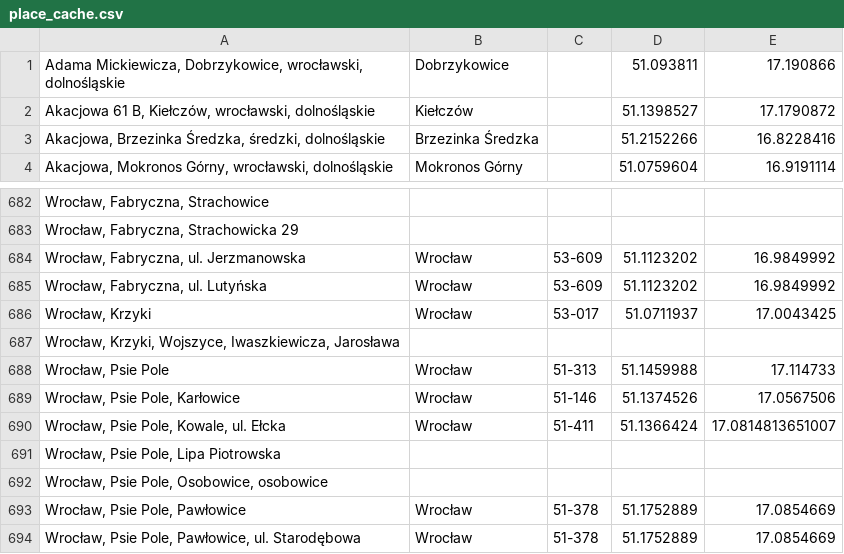
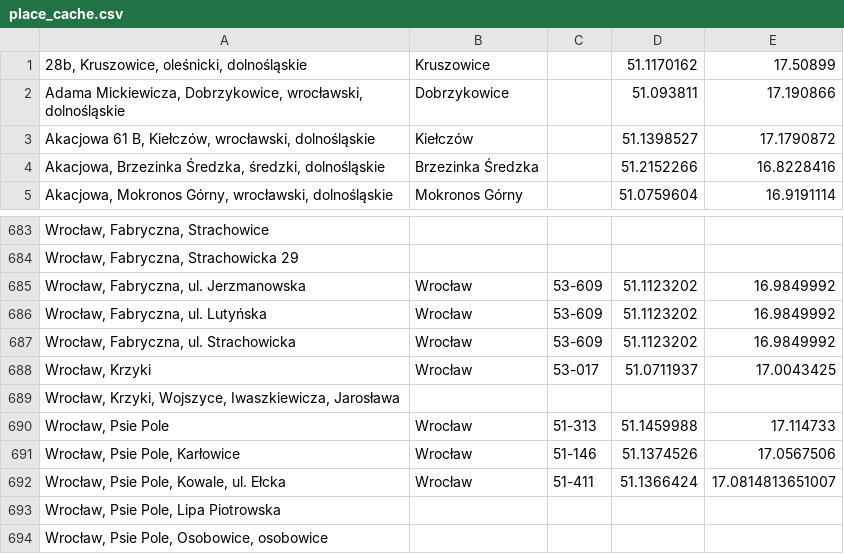
Before and after one commit to emkor/estate-analysis, a CSV file: data/place_cache.csv, drawn as a sheet; only a part is shown, gaps mark what is left out; the shorter side is filled out with more unchanged rows.

```diff
--- a/data/place_cache.csv
+++ b/data/place_cache.csv
@@ -1 +1,2 @@
+28b, Kruszowice, oleśnicki, dolnośląskie;Kruszowice;;51.1170162;17.50899
 Adama Mickiewicza, Dobrzykowice, wrocławski, dolnośląskie;Dobrzykowice;;51.093811;17.190866
@@ -685,2 +686,3 @@ Wrocław, Fabryczna, ul. Jerzmanowska;Wrocław;53-609;51.1123202;16.9849992
 Wrocław, Fabryczna, ul. Lutyńska;Wrocław;53-609;51.1123202;16.9849992
+Wrocław, Fabryczna, ul. Strachowicka;Wrocław;53-609;51.1123202;16.9849992
 Wrocław, Krzyki;Wrocław;53-017;51.0711937;17.0043425
```
Also changed, not shown: 2 other files.
